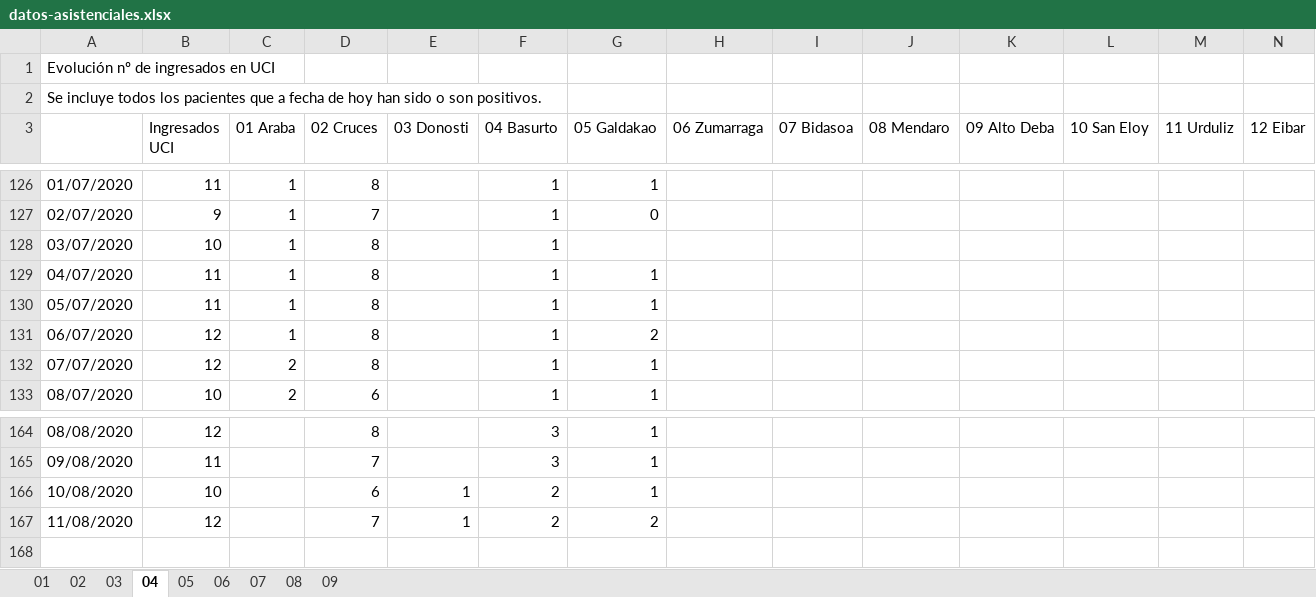
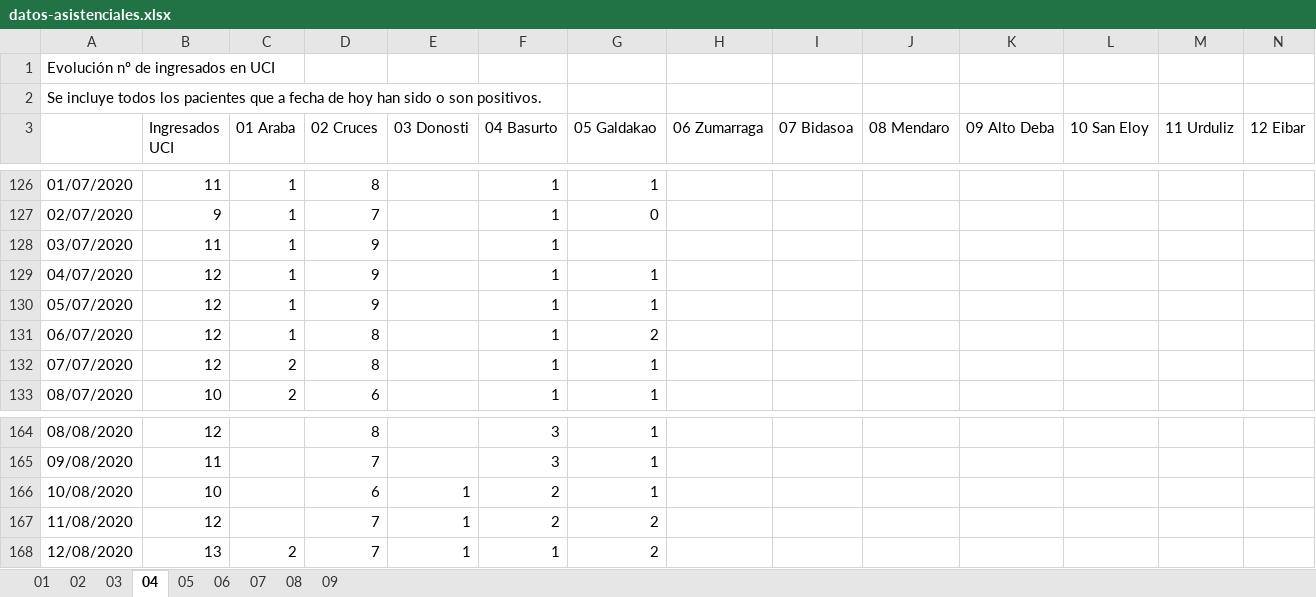
Before and after one commit to numeroteca/covid19, an Excel workbook: data/original/spain/euskadi/datos-asistenciales.xlsx, sheet 04, drawn as a sheet; only a part is shown, gaps mark what is left out; values as stored, in another font and other column widths than the file's, no borders; rows hold the shown columns only; the diff names each change by its address in the sheet, - before the commit and + after, or states it on an @@ line.

```diff
--- a/data/original/spain/euskadi/datos-asistenciales.xlsx (sheet 04)
+++ b/data/original/spain/euskadi/datos-asistenciales.xlsx (sheet 04)
-B128 (Ingresados UCI): 10
+B128 (Ingresados UCI): 11
-D128:D130 (02 Cruces): 8
+D128:D130 (02 Cruces): 9
-B129:B130 (Ingresados UCI): 11
+B129:B130 (Ingresados UCI): 12
+row 168: 12/08/2020 | 13 | 2 | 7 | 1 | 1 | 2
```
Also changed, not shown: sheet 01, sheet 03, sheet 02, sheet 08, sheet 07, sheet 06, 2 more sheets, data/original/spain/euskadi/situacion-epidemiologica.xlsx, 33 other files.
